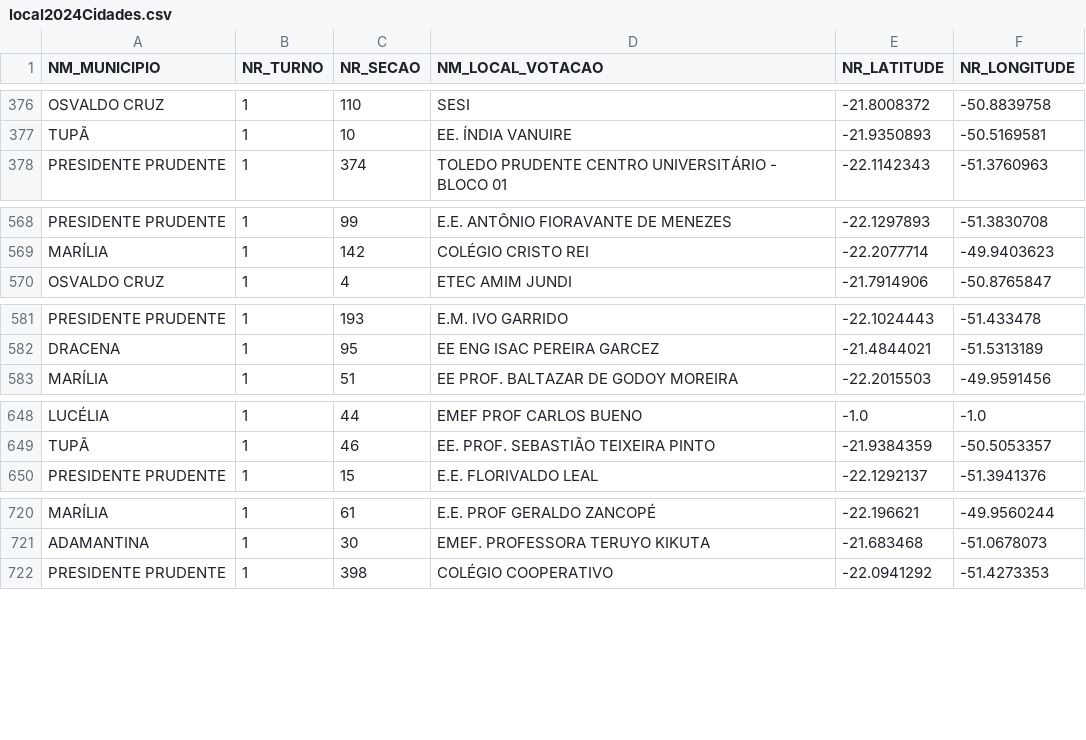
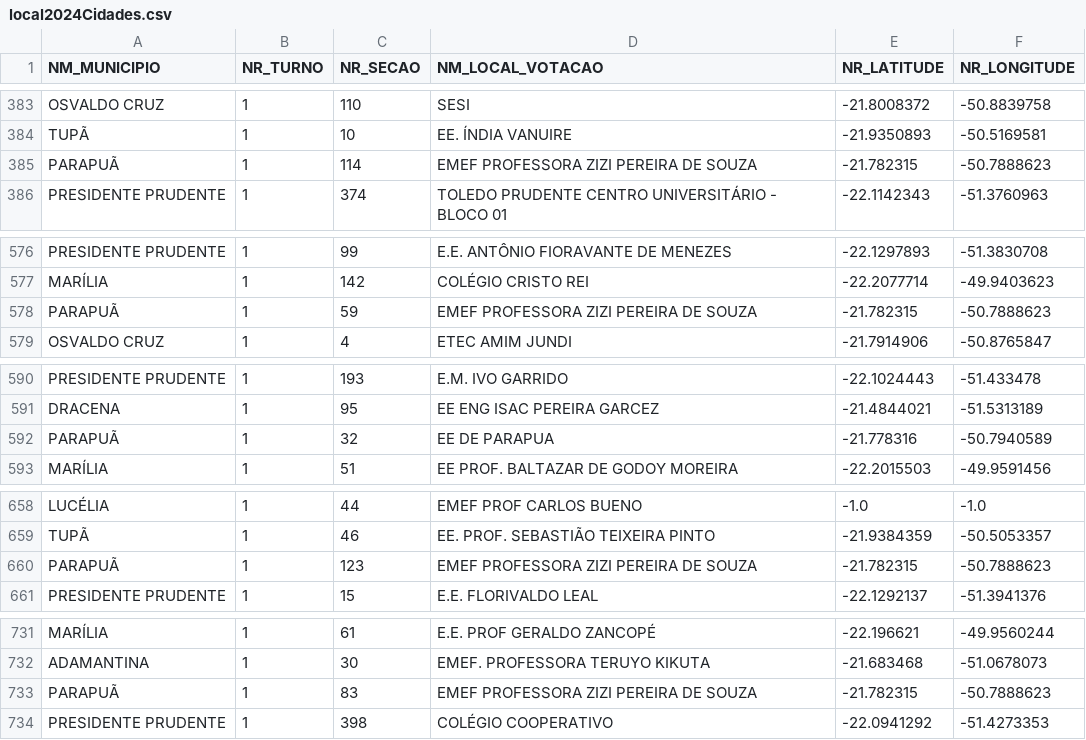
Before and after one commit to joaohernandes/datainpolitics, a CSV file: aplicacao/Dados/local2024Cidades.csv, drawn as a sheet; only a part is shown, gaps mark what is left out; the diff covers the shown part only.

```diff
--- a/aplicacao/Dados/local2024Cidades.csv
+++ b/aplicacao/Dados/local2024Cidades.csv
@@ -377,2 +384,3 @@ OSVALDO CRUZ,1,110,SESI,-21.8008372,-50.8839758
 TUPÃ,1,10,EE. ÍNDIA VANUIRE,-21.9350893,-50.5169581
+PARAPUÃ,1,114,EMEF PROFESSORA ZIZI PEREIRA DE SOUZA,-21.782315,-50.7888623
 PRESIDENTE PRUDENTE,1,374,TOLEDO PRUDENTE CENTRO UNIVERSITÁRIO - BLOCO 01,-22.1142343,-51.3760963
@@ -569,2 +577,3 @@ PRESIDENTE PRUDENTE,1,99,E.E. ANTÔNIO FIORAVANTE DE MENEZES,-22.1297893,-51.383
 MARÍLIA,1,142,COLÉGIO CRISTO REI,-22.2077714,-49.9403623
+PARAPUÃ,1,59,EMEF PROFESSORA ZIZI PEREIRA DE SOUZA,-21.782315,-50.7888623
 OSVALDO CRUZ,1,4,ETEC AMIM JUNDI,-21.7914906,-50.8765847
@@ -582,2 +591,3 @@ PRESIDENTE PRUDENTE,1,193,E.M. IVO GARRIDO,-22.1024443,-51.433478
 DRACENA,1,95,EE ENG ISAC PEREIRA GARCEZ,-21.4844021,-51.5313189
+PARAPUÃ,1,32,EE DE PARAPUA,-21.778316,-50.7940589
 MARÍLIA,1,51,EE PROF. BALTAZAR DE GODOY MOREIRA,-22.2015503,-49.9591456
@@ -649,2 +659,3 @@ LUCÉLIA,1,44,EMEF PROF CARLOS BUENO,-1.0,-1.0
 TUPÃ,1,46,EE. PROF. SEBASTIÃO TEIXEIRA PINTO,-21.9384359,-50.5053357
+PARAPUÃ,1,123,EMEF PROFESSORA ZIZI PEREIRA DE SOUZA,-21.782315,-50.7888623
 PRESIDENTE PRUDENTE,1,15,E.E. FLORIVALDO LEAL,-22.1292137,-51.3941376
@@ -721,2 +732,3 @@ MARÍLIA,1,61,E.E. PROF GERALDO ZANCOPÉ ,-22.196621,-49.9560244
 ADAMANTINA,1,30,EMEF. PROFESSORA TERUYO KIKUTA,-21.683468,-51.0678073
+PARAPUÃ,1,83,EMEF PROFESSORA ZIZI PEREIRA DE SOUZA,-21.782315,-50.7888623
 PRESIDENTE PRUDENTE,1,398,COLÉGIO COOPERATIVO,-22.0941292,-51.4273353
```
Also changed, not shown: 23 added rows elsewhere in this file, aplicacao/Dados/local2020Cidades.csv, 7 other files.
